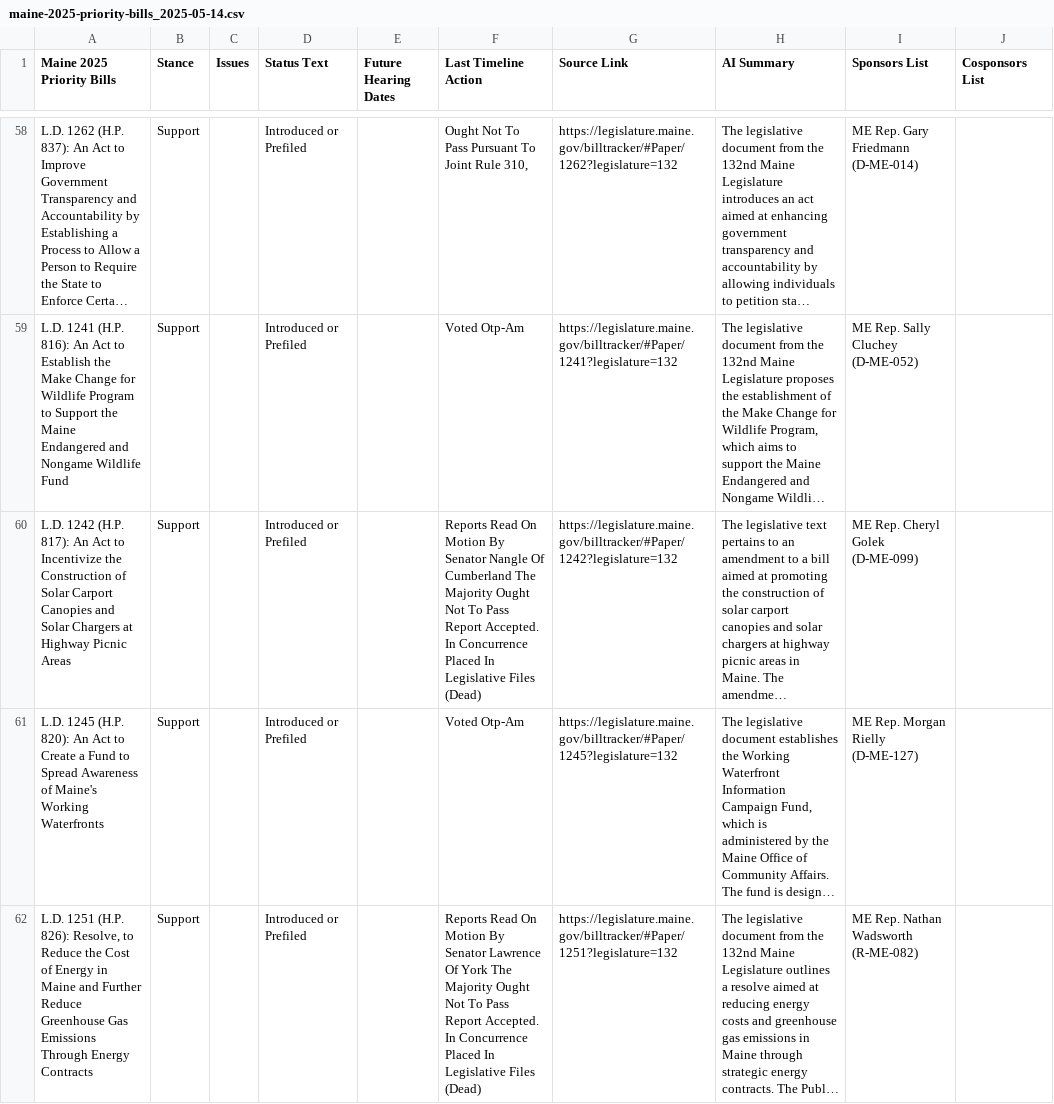
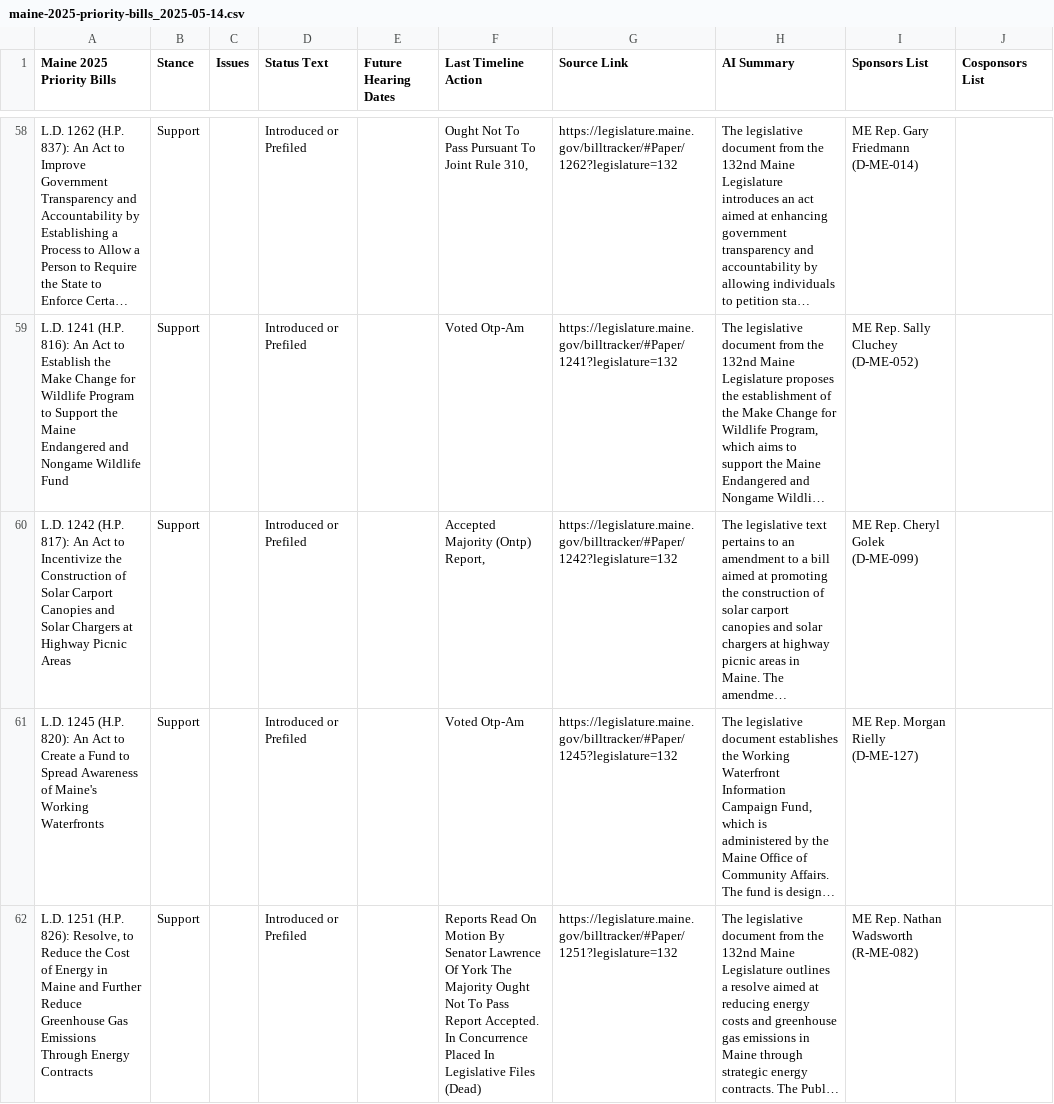
Before and after one commit to PhilipMathieu/scme-tracker, a CSV file: archive/maine-2025-priority-bills_2025-05-14.csv, drawn as a sheet; only a part is shown, gaps mark what is left out; long unchanged cells end in …; the diff covers the shown part only; the diff names each change by its address in the sheet, - before the commit and + after, or states it on an @@ line.

```diff
--- a/archive/maine-2025-priority-bills_2025-05-14.csv
+++ b/archive/maine-2025-priority-bills_2025-05-14.csv
-F60 (Last Timeline Action): Reports Read On Motion By Senator Nangle Of Cumberland The Majority Ought Not To Pass Report Accepted. In Concurrence Placed In Legislative Files (Dead)
+F60 (Last Timeline Action): Accepted Majority (Ontp) Report,
```
Also changed, not shown: 5 edited cells elsewhere in this file, maine-2025-priority-bills.csv.
